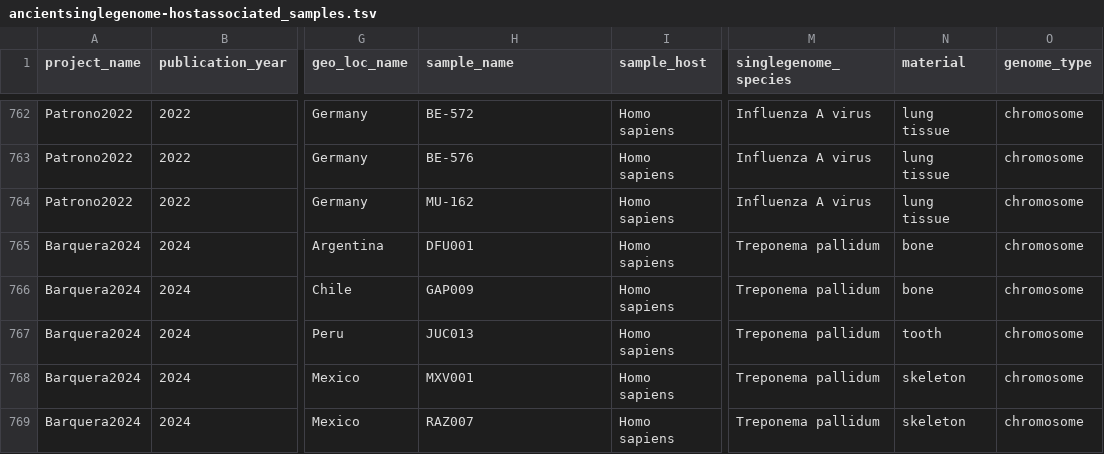
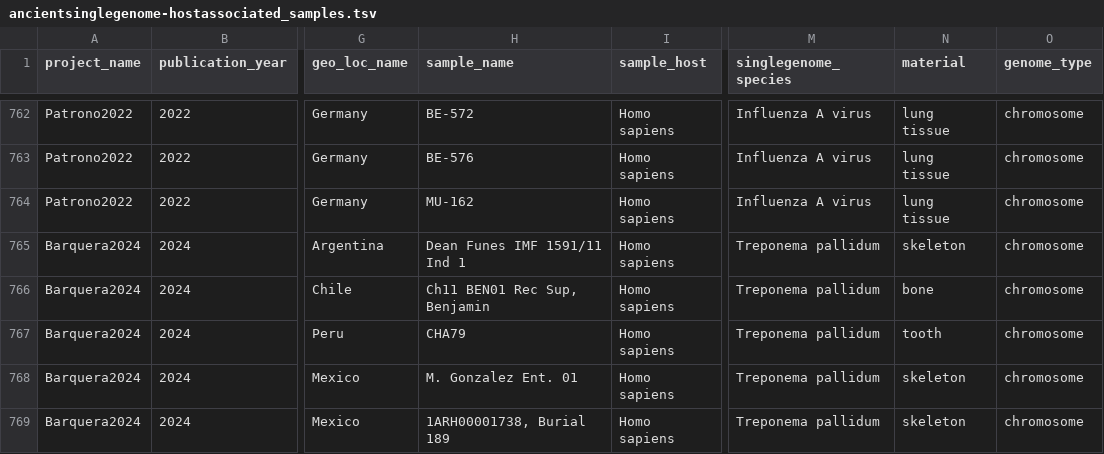
Before and after one commit to SPAAM-community/AncientMetagenomeDir, a TSV file: ancientsinglegenome-hostassociated/samples/ancientsinglegenome-hostassociated_samples.tsv, drawn as a sheet; only a part is shown, gaps mark what is left out; the diff names each change by its address in the sheet, - before the commit and + after, or states it on an @@ line.

Commit message:
Corrections to sample and libraries (sample names)

```diff
--- a/ancientsinglegenome-hostassociated/samples/ancientsinglegenome-hostassociated_samples.tsv
+++ b/ancientsinglegenome-hostassociated/samples/ancientsinglegenome-hostassociated_samples.tsv
-H765 (sample_name): DFU001
+H765 (sample_name): Dean Funes IMF 1591/11 Ind 1
-N765 (material): bone
+N765 (material): skeleton
-H766 (sample_name): GAP009
+H766 (sample_name): Ch11 BEN01 Rec Sup, Benjamin
-H767 (sample_name): JUC013
+H767 (sample_name): CHA79
-H768 (sample_name): MXV001
+H768 (sample_name): M. Gonzalez Ent. 01
-H769 (sample_name): RAZ007
+H769 (sample_name): 1ARH00001738, Burial 189
```
Also changed, not shown: 1 other file.
